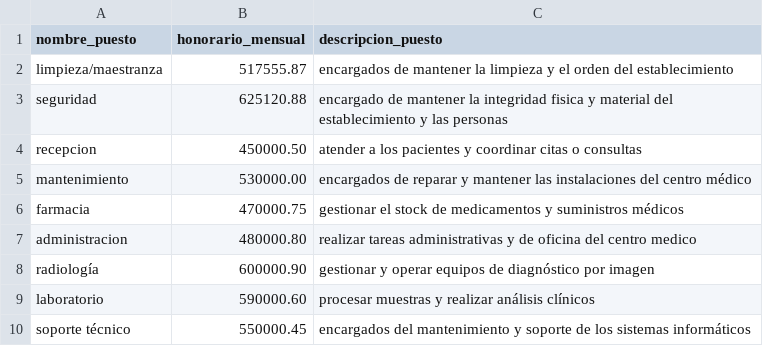
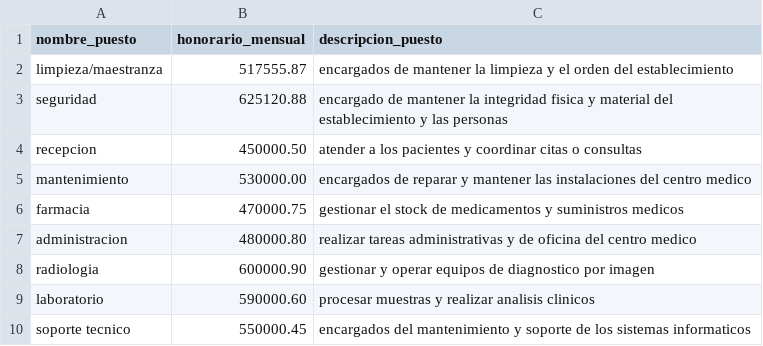
Before and after one commit to gabrieltoloza/centro_medico-Gabriel-Toloza, a CSV file: data_csv/puestos.csv, drawn as a sheet.

```diff
--- a/data_csv/puestos.csv
+++ b/data_csv/puestos.csv
@@ -4,7 +4,7 @@ seguridad,625120.88,encargado de mantener la integridad fisica y material del es
 recepcion,450000.50,atender a los pacientes y coordinar citas o consultas
-mantenimiento,530000.00,encargados de reparar y mantener las instalaciones del centro médico
-farmacia,470000.75,gestionar el stock de medicamentos y suministros médicos
+mantenimiento,530000.00,encargados de reparar y mantener las instalaciones del centro medico
+farmacia,470000.75,gestionar el stock de medicamentos y suministros medicos
 administracion,480000.80,realizar tareas administrativas y de oficina del centro medico
-radiología,600000.90,gestionar y operar equipos de diagnóstico por imagen
-laboratorio,590000.60,procesar muestras y realizar análisis clínicos
-soporte técnico,550000.45,encargados del mantenimiento y soporte de los sistemas informáticos
+radiologia,600000.90,gestionar y operar equipos de diagnostico por imagen
+laboratorio,590000.60,procesar muestras y realizar analisis clinicos
+soporte tecnico,550000.45,encargados del mantenimiento y soporte de los sistemas informaticos
```
Also changed, not shown: data_csv/duenos.csv, data_csv/medicos.csv, 1 other file.
